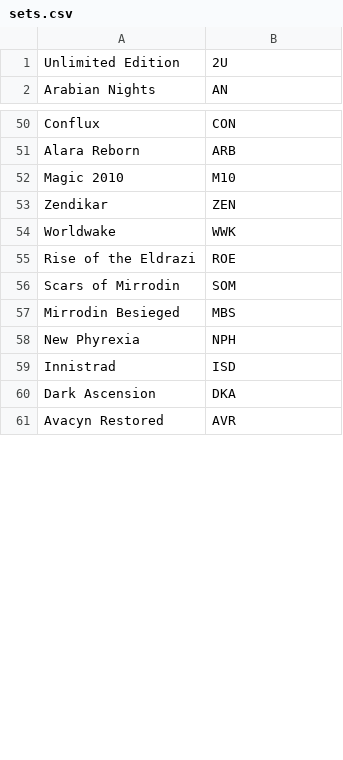
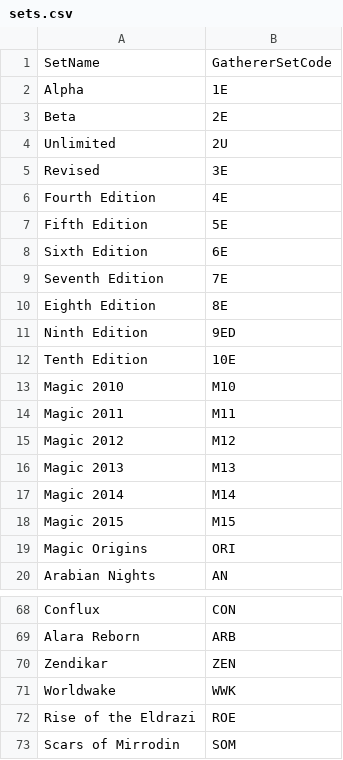
Before and after one commit to jsmacdonald/RotoTool, a CSV file: sets.csv, drawn as a sheet; only a part is shown, gaps mark what is left out; the shorter side is filled out with more unchanged rows; the diff covers the shown part only.

```diff
--- a/sets.csv
+++ b/sets.csv
@@ -1 +1,19 @@
-Unlimited Edition, 2U
+SetName,GathererSetCode
+Alpha,1E
+Beta,2E
+Unlimited,2U
+Revised,3E
+Fourth Edition,4E
+Fifth Edition,5E
+Sixth Edition,6E
+Seventh Edition,7E
+Eighth Edition,8E
+Ninth Edition,9ED
+Tenth Edition,10E
+Magic 2010,M10
+Magic 2011,M11
+Magic 2012,M12
+Magic 2013,M13
+Magic 2014,M14
+Magic 2015,M15
+Magic Origins,ORI
@@ -52 +69,0 @@ Alara Reborn, ARB
-Magic 2010, M10
```
Also changed, not shown: 26 added rows and 1 moved row elsewhere in this file.
